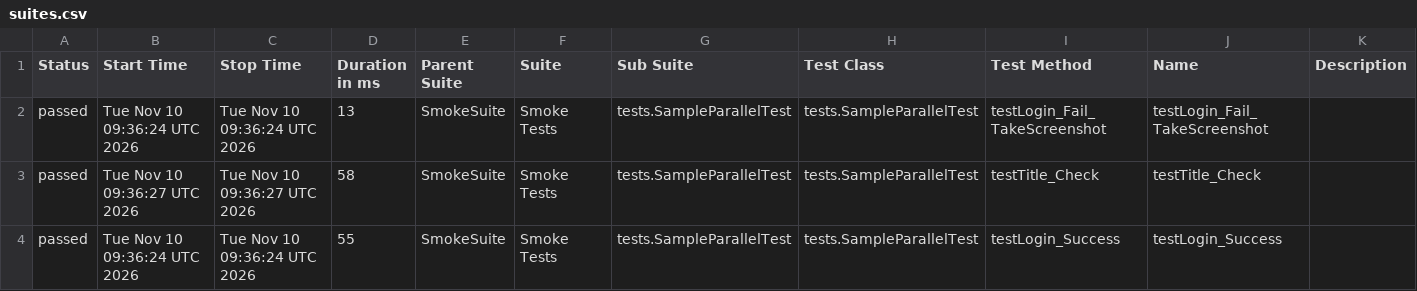
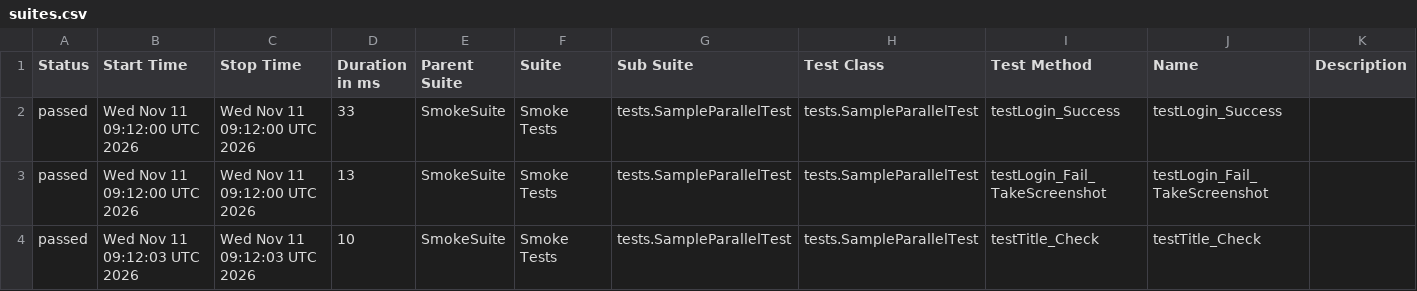
Before and after one commit to phuonghoang123456/lab11THEEND, a CSV file: data/suites.csv, drawn as a sheet.

```diff
--- a/data/suites.csv
+++ b/data/suites.csv
@@ -1,4 +1,4 @@
 "Status","Start Time","Stop Time","Duration in ms","Parent Suite","Suite","Sub Suite","Test Class","Test Method","Name","Description"
-"passed","Tue Nov 10 09:36:24 UTC 2026","Tue Nov 10 09:36:24 UTC 2026","13","SmokeSuite","Smoke Tests","tests.SampleParallelTest","tests.SampleParallelTest","testLogin_Fail_TakeScreenshot","testLogin_Fail_TakeScreenshot",""
-"passed","Tue Nov 10 09:36:27 UTC 2026","Tue Nov 10 09:36:27 UTC 2026","58","SmokeSuite","Smoke Tests","tests.SampleParallelTest","tests.SampleParallelTest","testTitle_Check","testTitle_Check",""
-"passed","Tue Nov 10 09:36:24 UTC 2026","Tue Nov 10 09:36:24 UTC 2026","55","SmokeSuite","Smoke Tests","tests.SampleParallelTest","tests.SampleParallelTest","testLogin_Success","testLogin_Success",""
+"passed","Wed Nov 11 09:12:00 UTC 2026","Wed Nov 11 09:12:00 UTC 2026","33","SmokeSuite","Smoke Tests","tests.SampleParallelTest","tests.SampleParallelTest","testLogin_Success","testLogin_Success",""
+"passed","Wed Nov 11 09:12:00 UTC 2026","Wed Nov 11 09:12:00 UTC 2026","13","SmokeSuite","Smoke Tests","tests.SampleParallelTest","tests.SampleParallelTest","testLogin_Fail_TakeScreenshot","testLogin_Fail_TakeScreenshot",""
+"passed","Wed Nov 11 09:12:03 UTC 2026","Wed Nov 11 09:12:03 UTC 2026","10","SmokeSuite","Smoke Tests","tests.SampleParallelTest","tests.SampleParallelTest","testTitle_Check","testTitle_Check",""
```
Also changed, not shown: 27 other files.
